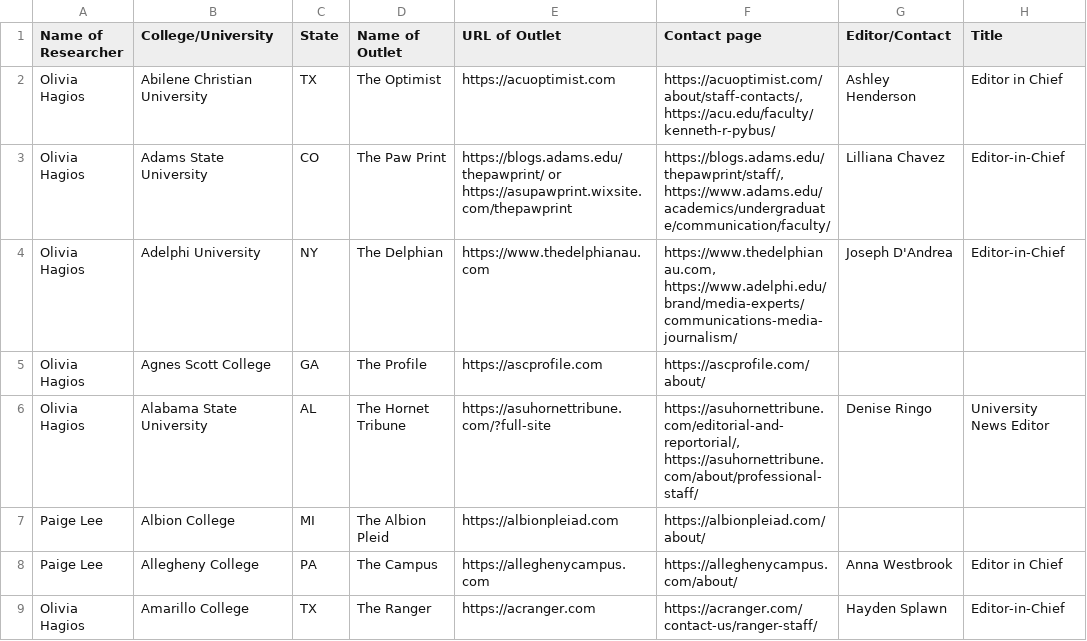
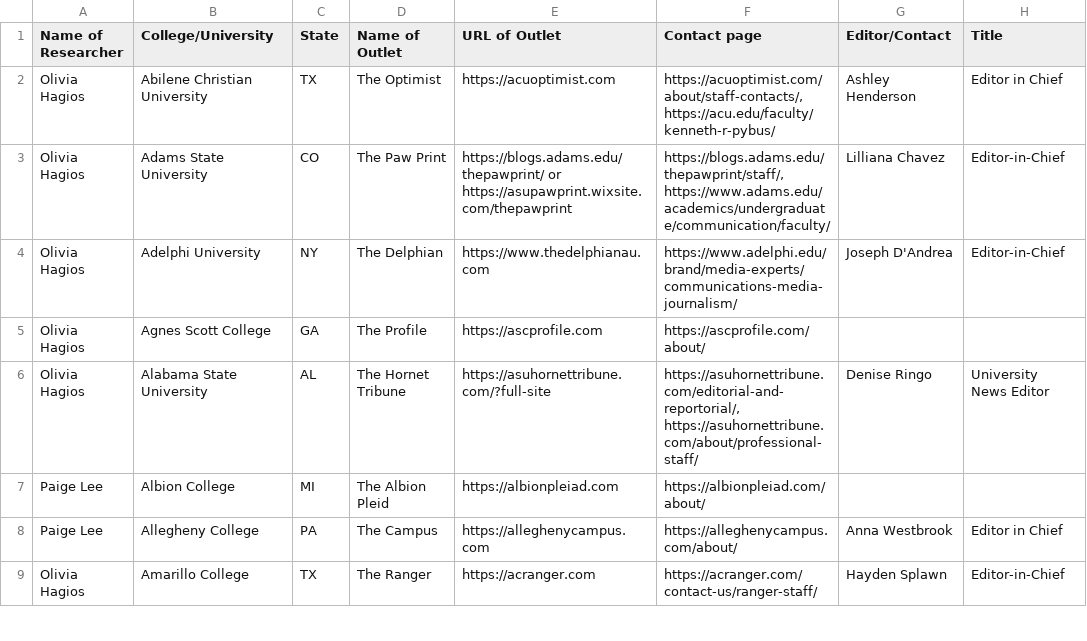
Before and after one commit to bendoesdata/student-media-map, a CSV file: outlets.csv, drawn as a sheet; only a part is shown; the diff names each change by its address in the sheet, - before the commit and + after, or states it on an @@ line.

```diff
--- a/outlets.csv
+++ b/outlets.csv
-F4 (Contact page): https://www.thedelphianau.com, https://www.adelphi.edu/brand/media-experts/communications-media-journalism/
+F4 (Contact page): https://www.adelphi.edu/brand/media-experts/communications-media-journalism/
```
Also changed, not shown: 3 other files.
